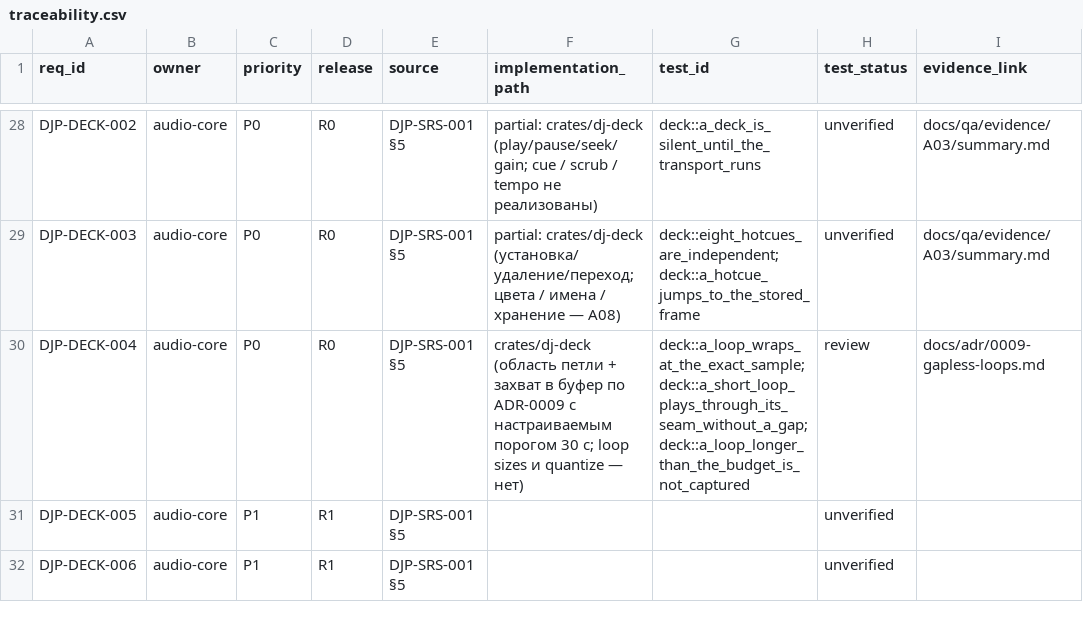
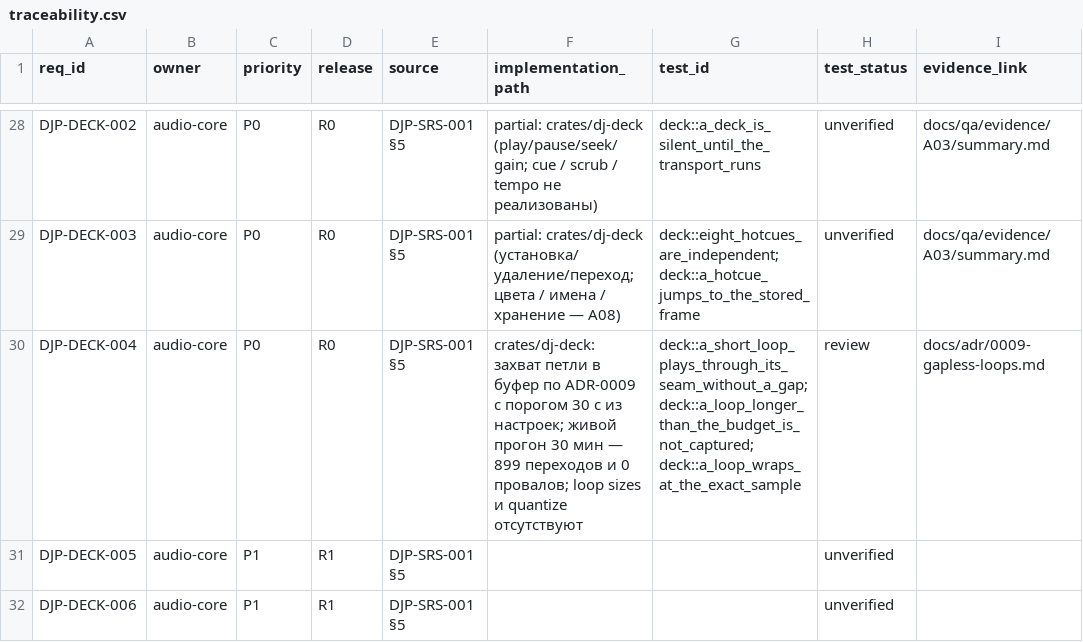
Before and after one commit to UncleAndy/hauler-dj-platform, a CSV file: docs/requirements/traceability.csv, drawn as a sheet; only a part is shown, gaps mark what is left out; the diff names each change by its address in the sheet, - before the commit and + after, or states it on an @@ line.

Commit message:
A05: 899 loop wraps, zero gaps — and the seam was never the cause of the lateness
Thirty minutes on a two-second loop: 899 wraps, no deck underruns, loop_buffered true. The same
build looping the whole track gave 11 wraps and 11 underruns, so the capture buffer removes the
block of silence at the seam exactly as ADR-0009 claimed, now measured on the device.

The same run settles the previous question. Wraps increased 82-fold (11 → 899) while late
callbacks fell three-fold (14 → 5). A seam that caused lateness would show the opposite. Rates
across the three runs: 21.5/h two hours, 58.0/h thirty minutes, 20.0/h now — two sessions agree
at about 20/h and the middle one was the outlier, which is load rather than code.

The five late events are the familiar pairs (8157+2514, 8162+2534, 8279+2387 us) with renders of
6-8 us: the callback was late by the system's clock while the graph was idle.

Still unexplained: render_max 3103 us against p99 8 us, unrelated to the loop (memory reads) and
to the late callbacks (their intervals were normal). Most likely the thread was descheduled
inside the measured span, which needs a context-switch counter to confirm rather than assume.

```diff
--- a/docs/requirements/traceability.csv
+++ b/docs/requirements/traceability.csv
-F30 (implementation_path): crates/dj-deck (область петли + захват в буфер по ADR-0009 с настраиваемым порогом 30 с; loop sizes и quantize — нет)
+F30 (implementation_path): crates/dj-deck: захват петли в буфер по ADR-0009 с порогом 30 с из настроек; живой прогон 30 мин — 899 переходов и 0 провалов; loop sizes и quantize отсутствуют
-G30 (test_id): deck::a_loop_wraps_at_the_exact_sample; deck::a_short_loop_plays_through_its_seam_without_a_gap; deck::a_loop_longer_than_the_budget_is_not_captured
+G30 (test_id): deck::a_short_loop_plays_through_its_seam_without_a_gap; deck::a_loop_longer_than_the_budget_is_not_captured; deck::a_loop_wraps_at_the_exact_sample
```
Also changed, not shown: 3 other files.
